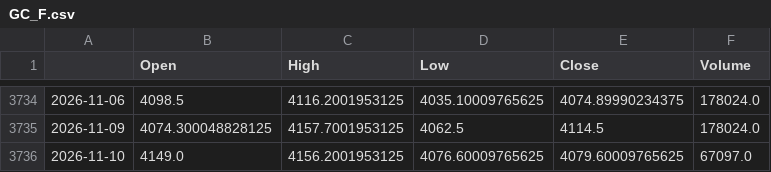
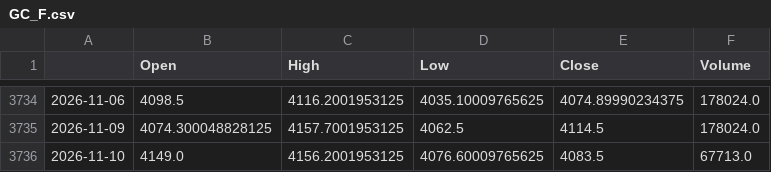
Before and after one commit to matsumusota37-lab/nikkei-predictor, a CSV file: data/GC_F.csv, drawn as a sheet; only a part is shown, gaps mark what is left out.

```diff
--- a/data/GC_F.csv
+++ b/data/GC_F.csv
@@ -3735,2 +3735,2 @@
 2026-11-09,4074.300048828125,4157.7001953125,4062.5,4114.5,178024.0
-2026-11-10,4149.0,4156.2001953125,4076.60009765625,4079.60009765625,67097.0
+2026-11-10,4149.0,4156.2001953125,4076.60009765625,4083.5,67713.0
```
Also changed, not shown: data/CL_F.csv, data/EURJPY_X.csv, 8 other files.
